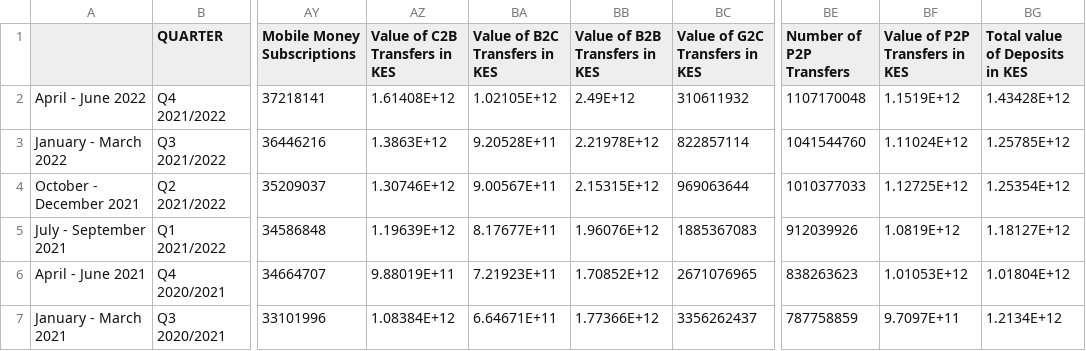
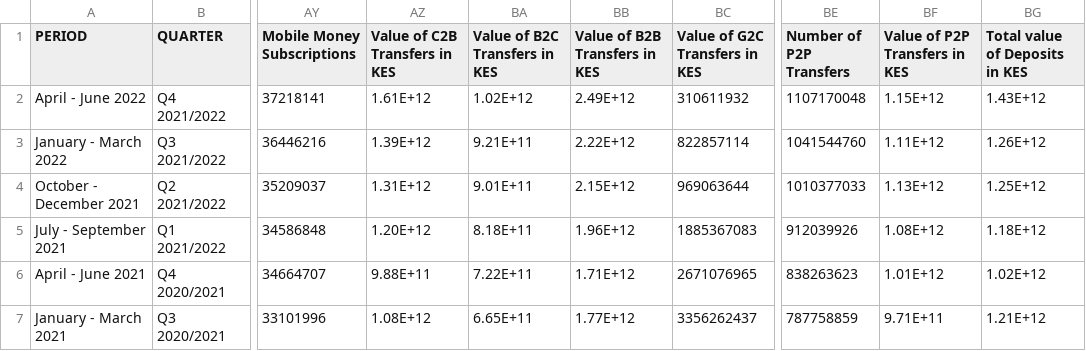
Before and after one commit to matinde/CAKStatistics, a CSV file: cakstats_clean.csv, drawn as a sheet; only a part is shown, gaps mark what is left out; the diff covers the shown part only; the diff names each change by its address in the sheet, - before the commit and + after, or states it on an @@ line.

```diff
--- a/cakstats_clean.csv
+++ b/cakstats_clean.csv
-A1: (empty)
+A1: PERIOD
-AZ2 (Value of C2B Transfers in KES): 1.61408E+12
+AZ2 (Value of C2B Transfers in KES): 1.61E+12
-BA2 (Value of B2C Transfers in KES): 1.02105E+12
+BA2 (Value of B2C Transfers in KES): 1.02E+12
-BF2 (Value of P2P Transfers in KES): 1.1519E+12
+BF2 (Value of P2P Transfers in KES): 1.15E+12
-BG2 (Total value of Deposits in KES): 1.43428E+12
+BG2 (Total value of Deposits in KES): 1.43E+12
-AZ3 (Value of C2B Transfers in KES): 1.3863E+12
+AZ3 (Value of C2B Transfers in KES): 1.39E+12
-BA3 (Value of B2C Transfers in KES): 9.20528E+11
+BA3 (Value of B2C Transfers in KES): 9.21E+11
-BB3 (Value of B2B Transfers in KES): 2.21978E+12
+BB3 (Value of B2B Transfers in KES): 2.22E+12
-BF3 (Value of P2P Transfers in KES): 1.11024E+12
+BF3 (Value of P2P Transfers in KES): 1.11E+12
-BG3 (Total value of Deposits in KES): 1.25785E+12
+BG3 (Total value of Deposits in KES): 1.26E+12
-AZ4 (Value of C2B Transfers in KES): 1.30746E+12
+AZ4 (Value of C2B Transfers in KES): 1.31E+12
-BA4 (Value of B2C Transfers in KES): 9.00567E+11
+BA4 (Value of B2C Transfers in KES): 9.01E+11
-BB4 (Value of B2B Transfers in KES): 2.15315E+12
+BB4 (Value of B2B Transfers in KES): 2.15E+12
-BF4 (Value of P2P Transfers in KES): 1.12725E+12
+BF4 (Value of P2P Transfers in KES): 1.13E+12
-BG4 (Total value of Deposits in KES): 1.25354E+12
+BG4 (Total value of Deposits in KES): 1.25E+12
-AZ5 (Value of C2B Transfers in KES): 1.19639E+12
+AZ5 (Value of C2B Transfers in KES): 1.20E+12
-BA5 (Value of B2C Transfers in KES): 8.17677E+11
+BA5 (Value of B2C Transfers in KES): 8.18E+11
-BB5 (Value of B2B Transfers in KES): 1.96076E+12
+BB5 (Value of B2B Transfers in KES): 1.96E+12
-BF5 (Value of P2P Transfers in KES): 1.0819E+12
+BF5 (Value of P2P Transfers in KES): 1.08E+12
-BG5 (Total value of Deposits in KES): 1.18127E+12
+BG5 (Total value of Deposits in KES): 1.18E+12
-AZ6 (Value of C2B Transfers in KES): 9.88019E+11
+AZ6 (Value of C2B Transfers in KES): 9.88E+11
-BA6 (Value of B2C Transfers in KES): 7.21923E+11
+BA6 (Value of B2C Transfers in KES): 7.22E+11
-BB6 (Value of B2B Transfers in KES): 1.70852E+12
+BB6 (Value of B2B Transfers in KES): 1.71E+12
-BF6 (Value of P2P Transfers in KES): 1.01053E+12
+BF6 (Value of P2P Transfers in KES): 1.01E+12
-BG6 (Total value of Deposits in KES): 1.01804E+12
+BG6 (Total value of Deposits in KES): 1.02E+12
-AZ7 (Value of C2B Transfers in KES): 1.08384E+12
+AZ7 (Value of C2B Transfers in KES): 1.08E+12
-BA7 (Value of B2C Transfers in KES): 6.64671E+11
+BA7 (Value of B2C Transfers in KES): 6.65E+11
-BB7 (Value of B2B Transfers in KES): 1.77366E+12
+BB7 (Value of B2B Transfers in KES): 1.77E+12
-BF7 (Value of P2P Transfers in KES): 9.7097E+11
+BF7 (Value of P2P Transfers in KES): 9.71E+11
-BG7 (Total value of Deposits in KES): 1.2134E+12
+BG7 (Total value of Deposits in KES): 1.21E+12
```
Also changed, not shown: 37 edited cells elsewhere in this file, 5 other files.
